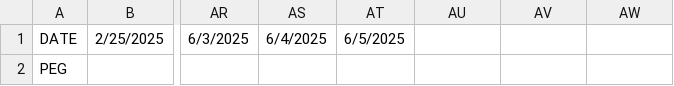
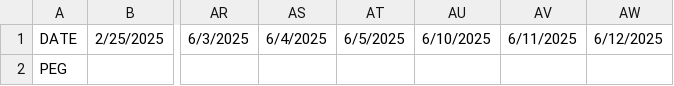
Before and after one commit to poeli/wastewater_qpcr, a TSV file: wastewater_qpcr_app/assets/data/H5N1-qPCR-Daily_Trend_std.tsv, drawn as a sheet; only a part is shown, gaps mark what is left out; the diff names each change by its address in the sheet, - before the commit and + after, or states it on an @@ line.

```diff
--- a/wastewater_qpcr_app/assets/data/H5N1-qPCR-Daily_Trend_std.tsv
+++ b/wastewater_qpcr_app/assets/data/H5N1-qPCR-Daily_Trend_std.tsv
-AU1: (empty)
+AU1: 6/10/2025
-AV1: (empty)
+AV1: 6/11/2025
-AW1: (empty)
+AW1: 6/12/2025
```
Also changed, not shown: wastewater_qpcr_app/assets/data/LIVE-flu-A-std.tsv, wastewater_qpcr_app/assets/data/LIVE-flu-A.tsv, 5 other files.
